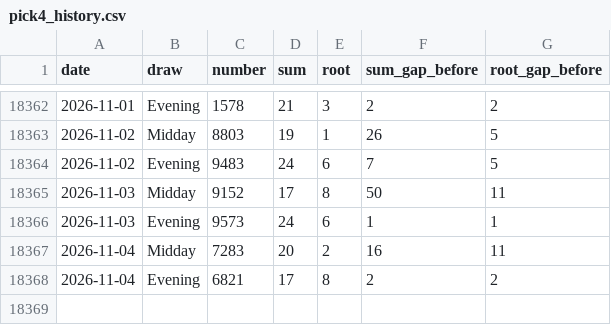
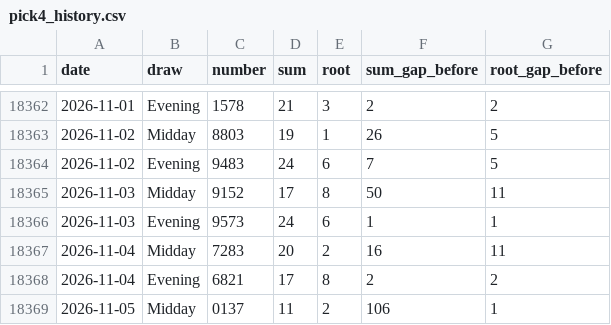
Before and after one commit to queenv405/LottoVision360, a CSV file: data/pick4_history.csv, drawn as a sheet; only a part is shown, gaps mark what is left out; the diff names each change by its address in the sheet, - before the commit and + after, or states it on an @@ line.

```diff
--- a/data/pick4_history.csv
+++ b/data/pick4_history.csv
+row 18369: 2026-11-05 | Midday | 0137 | 11 | 2 | 106 | 1
```
Also changed, not shown: data/pick3_history.csv, 3 other files.
